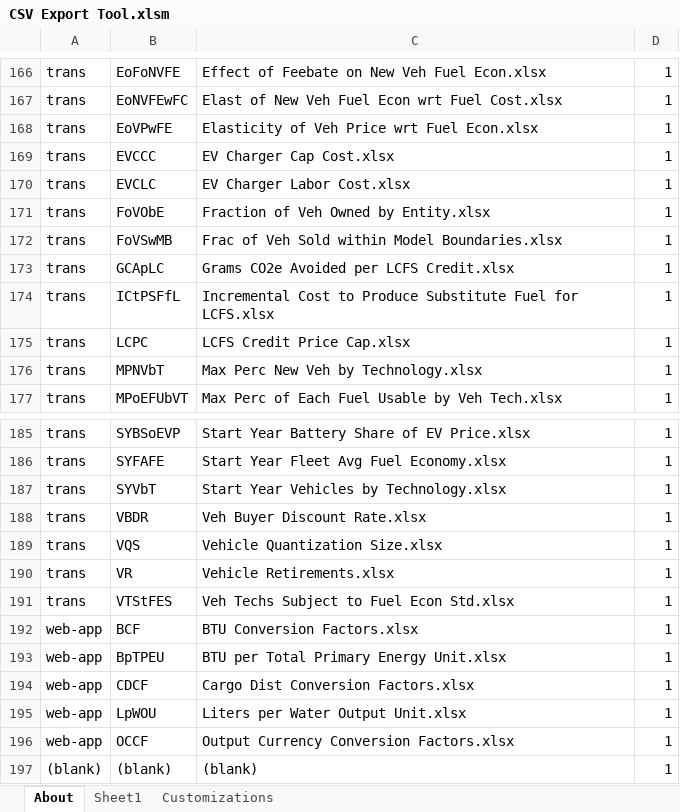
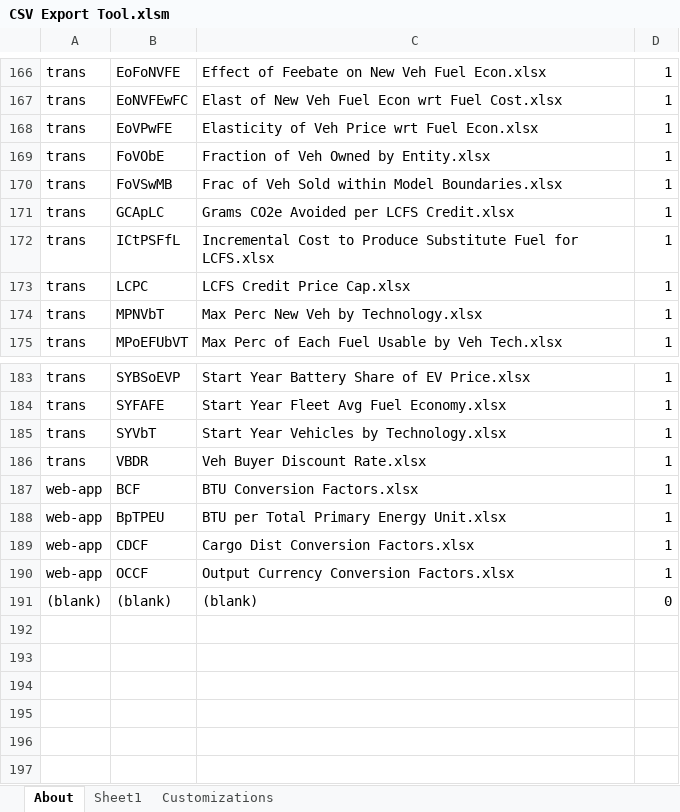
Before and after one commit to EnergyInnovation/eps-california, an Excel workbook: InputData/CSV Export Tool.xlsm, sheet About, drawn as a sheet; only a part is shown, gaps mark what is left out; values as stored, in another font and other column widths than the file's, no borders; charts and pictures and conditional formats not drawn; removed rows and columns are numbered as before the commit, all else as after; the diff names each change by its address in the sheet, - before the commit and + after, or states it on an @@ line.

```diff
--- a/InputData/CSV Export Tool.xlsm (sheet About)
+++ b/InputData/CSV Export Tool.xlsm (sheet About)
-row 169: trans | EVCCC | EV Charger Cap Cost.xlsx | 1
-row 170: trans | EVCLC | EV Charger Labor Cost.xlsx | 1
-row 189: trans | VQS | Vehicle Quantization Size.xlsx | 1
-row 190: trans | VR | Vehicle Retirements.xlsx | 1
-row 191: trans | VTStFES | Veh Techs Subject to Fuel Econ Std.xlsx | 1
-row 195: web-app | LpWOU | Liters per Water Output Unit.xlsx | 1
-D191: 1
+D191: 0
```
Also changed, not shown: sheet Sheet1, formulas that keep their value.
